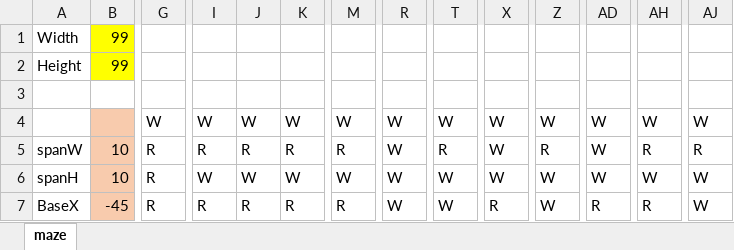
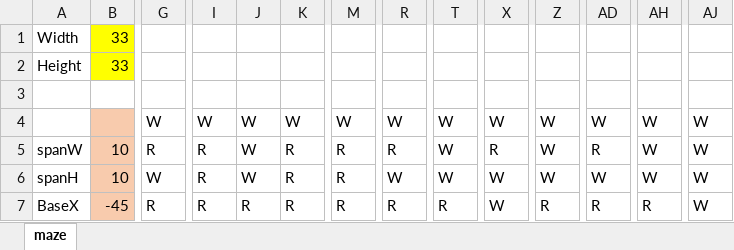
Before and after one commit to bonochof/three.maze, an Excel workbook: create_map.xlsm, sheet maze, drawn as a sheet; only a part is shown, gaps mark what is left out; values as stored, in another font and other column widths than the file's, no borders; charts and pictures not drawn; the diff covers the shown part only; the diff names each change by its address in the sheet, - before the commit and + after, or states it on an @@ line.

```diff
--- a/create_map.xlsm (sheet maze)
+++ b/create_map.xlsm (sheet maze)
-B1:B2: 99
+B1:B2: 33
-J5: R
+J5: W
-R5: W
+R5: R
-T5: R
+T5: W
-X5: W
+X5: R
-Z5: R
+Z5: W
-AD5: W
+AD5: R
-AH5: R
+AH5: W
-AJ5: R
+AJ5: W
-G6: R
+G6: W
-I6: W
+I6: R
-K6: W
+K6: R
-M6: W
+M6: R
-R7: W
+R7: R
-T7: W
+T7: R
-X7: R
+X7: W
-Z7: W
+Z7: R
```
Also changed, not shown: 234 edited cells elsewhere in this sheet, 1 other file.
